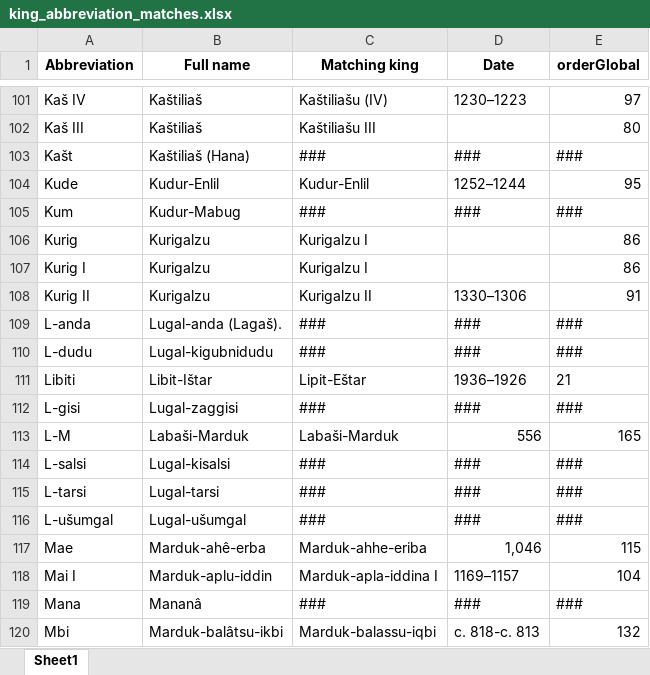
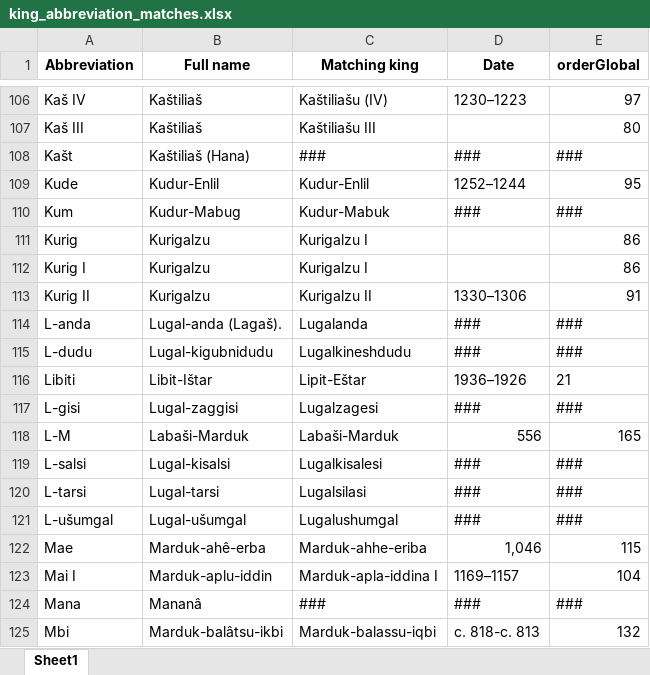
Before and after one commit to ElectronicBabylonianLiterature/fossey-ocr, an Excel workbook: king_abbreviation_matches.xlsx, sheet Sheet1, drawn as a sheet; only a part is shown, gaps mark what is left out; values as stored, in another font and other column widths than the file's, no borders; addresses are those after the commit; the diff covers the shown part only; the diff names each change by its address in the sheet, - before the commit and + after, or states it on an @@ line.

Commit message:
Updated kings

```diff
--- a/king_abbreviation_matches.xlsx (sheet Sheet1)
+++ b/king_abbreviation_matches.xlsx (sheet Sheet1)
-C110 (Matching king): ###
+C110 (Matching king): Kudur-Mabuk
-C114 (Matching king): ###
+C114 (Matching king): Lugalanda
-C115 (Matching king): ###
+C115 (Matching king): Lugalkineshdudu
-C117 (Matching king): ###
+C117 (Matching king): Lugalzagesi
-C119 (Matching king): ###
+C119 (Matching king): Lugalkisalesi
-C120 (Matching king): ###
+C120 (Matching king): Lugalsilasi
-C121 (Matching king): ###
+C121 (Matching king): Lugalushumgal
```
Also changed, not shown: 10 added rows and 11 edited cells elsewhere in this sheet.
